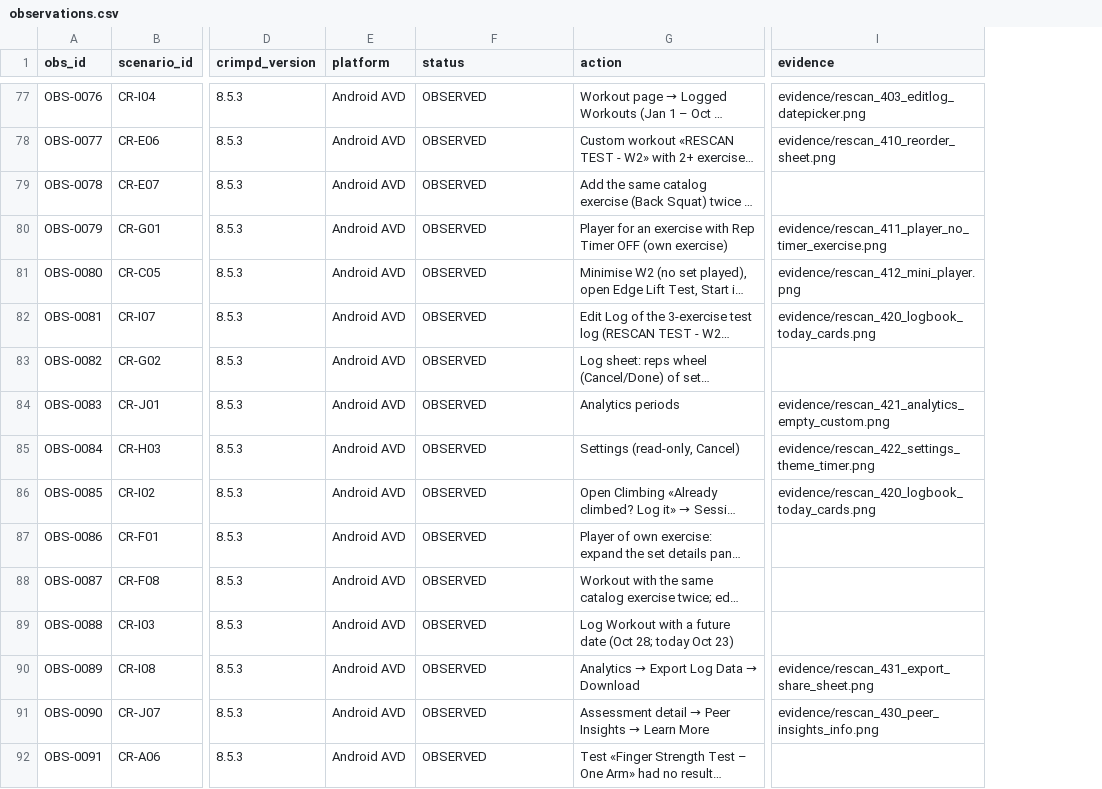
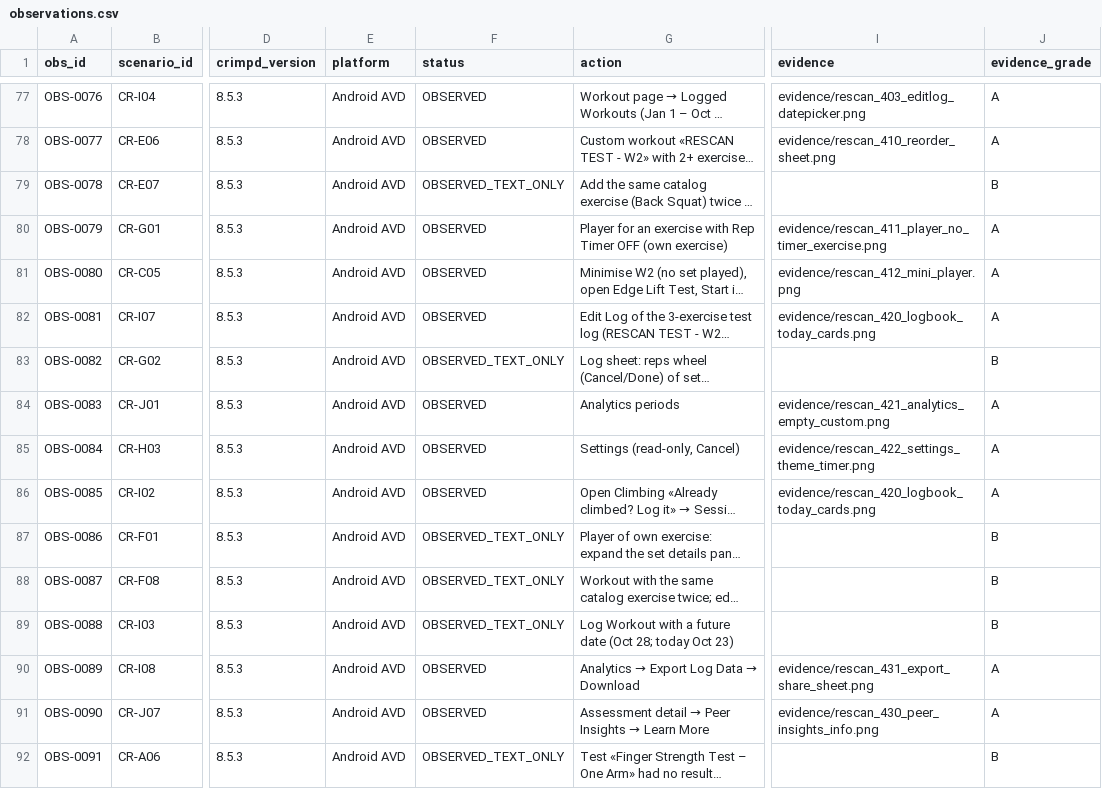
Before and after one commit to bimoool/pullup-trainer-bot, a CSV file: docs/research/crimpd-rescan-20261021/observations.csv, drawn as a sheet; only a part is shown, gaps mark what is left out; long unchanged cells end in …; the diff covers the shown part only; the diff names each change by its address in the sheet, - before the commit and + after, or states it on an @@ line.

```diff
--- a/docs/research/crimpd-rescan-20261021/observations.csv
+++ b/docs/research/crimpd-rescan-20261021/observations.csv
+column J (evidence_grade), rows 77-92: A | A | B | A | A | A | B | A | A | A | B | B | B | A | A | B
-F79 (status): OBSERVED
+F79 (status): OBSERVED_TEXT_ONLY
-F83 (status): OBSERVED
+F83 (status): OBSERVED_TEXT_ONLY
-F87:F89 (status): OBSERVED
+F87:F89 (status): OBSERVED_TEXT_ONLY
-F92 (status): OBSERVED
+F92 (status): OBSERVED_TEXT_ONLY
```
Also changed, not shown: 1 added row and 42 edited cells elsewhere in this file, docs/research/crimpd-rescan-20261021/coverage.csv, 34 other files.
